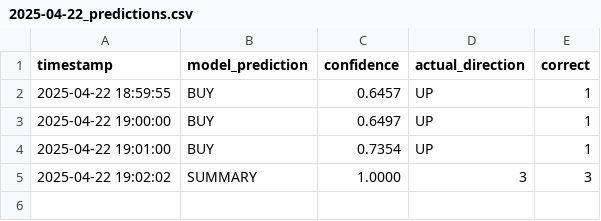
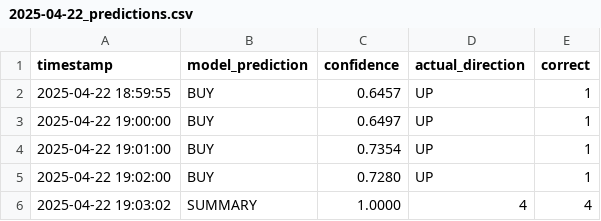
Before and after one commit to iamyusufgoktas/ml-trader1-logs, a CSV file: prediction_logs/2025-04-22_predictions.csv, drawn as a sheet.

Commit message:
Update prediction data 2025-04-22T19:03:02.079047+00:00

```diff
--- a/prediction_logs/2025-04-22_predictions.csv
+++ b/prediction_logs/2025-04-22_predictions.csv
@@ -4,2 +4,3 @@ timestamp,model_prediction,confidence,actual_direction,correct
 2025-04-22 19:01:00,BUY,0.7354,UP,1
-2025-04-22 19:02:02,SUMMARY,1.0000,3,3
+2025-04-22 19:02:00,BUY,0.7280,UP,1
+2025-04-22 19:03:02,SUMMARY,1.0000,4,4
```
